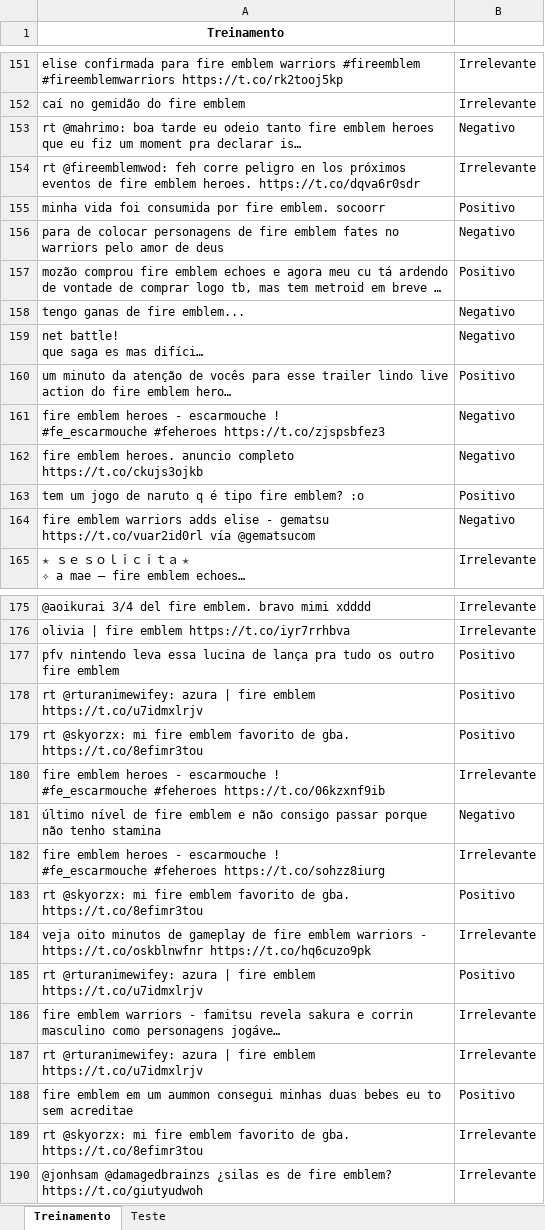
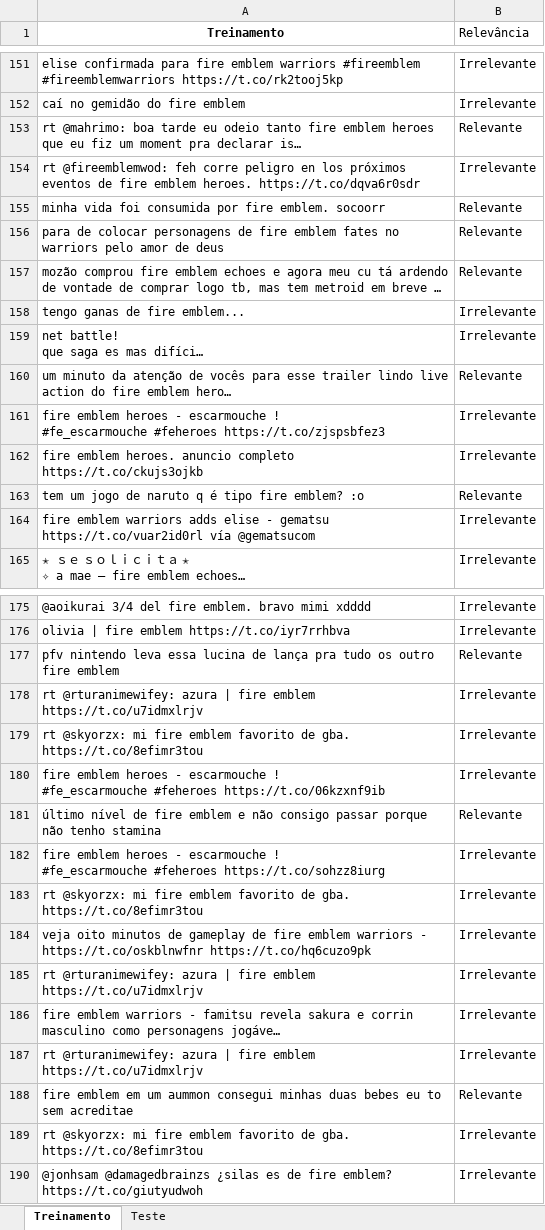
Before and after one commit to Marcompp/TrabalhodeDados, an Excel workbook: Fire Emblem.xlsx, sheet Treinamento, drawn as a sheet; only a part is shown, gaps mark what is left out; long unchanged cells end in …; values as stored, in another font and other column widths than the file's, no borders; the diff covers the shown part only; the diff names each change by its address in the sheet, - before the commit and + after, or states it on an @@ line.

```diff
--- a/Fire Emblem.xlsx (sheet Treinamento)
+++ b/Fire Emblem.xlsx (sheet Treinamento)
-B1: (empty)
+B1: Relevância
-B153 (Relevância): Negativo
+B153 (Relevância): Relevante
-B155 (Relevância): Positivo
+B155 (Relevância): Relevante
-B156 (Relevância): Negativo
+B156 (Relevância): Relevante
-B157 (Relevância): Positivo
+B157 (Relevância): Relevante
-B158:B159 (Relevância): Negativo
+B158:B159 (Relevância): Irrelevante
-B160 (Relevância): Positivo
+B160 (Relevância): Relevante
-B161:B162 (Relevância): Negativo
+B161:B162 (Relevância): Irrelevante
-B163 (Relevância): Positivo
+B163 (Relevância): Relevante
-B164 (Relevância): Negativo
+B164 (Relevância): Irrelevante
-B177 (Relevância): Positivo
+B177 (Relevância): Relevante
-B178:B179 (Relevância): Positivo
+B178:B179 (Relevância): Irrelevante
-B181 (Relevância): Negativo
+B181 (Relevância): Relevante
-B183 (Relevância): Positivo
+B183 (Relevância): Irrelevante
-B185 (Relevância): Positivo
+B185 (Relevância): Irrelevante
-B188 (Relevância): Positivo
+B188 (Relevância): Relevante
```
Also changed, not shown: 65 edited cells elsewhere in this sheet, sheet Teste, 1 other file.
